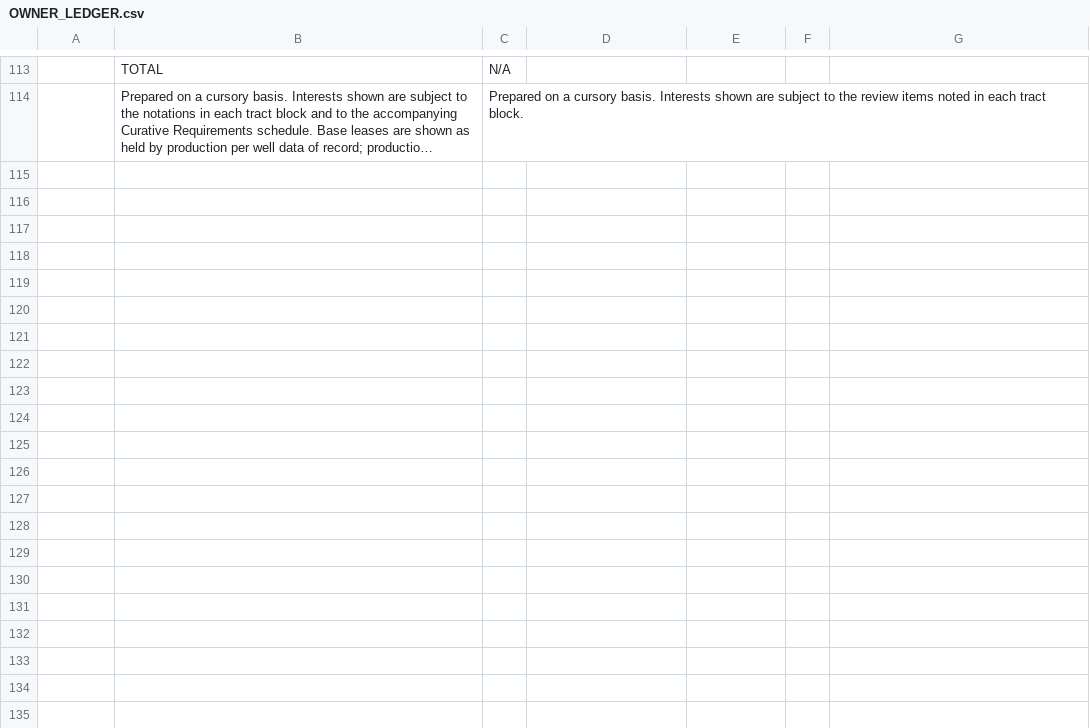
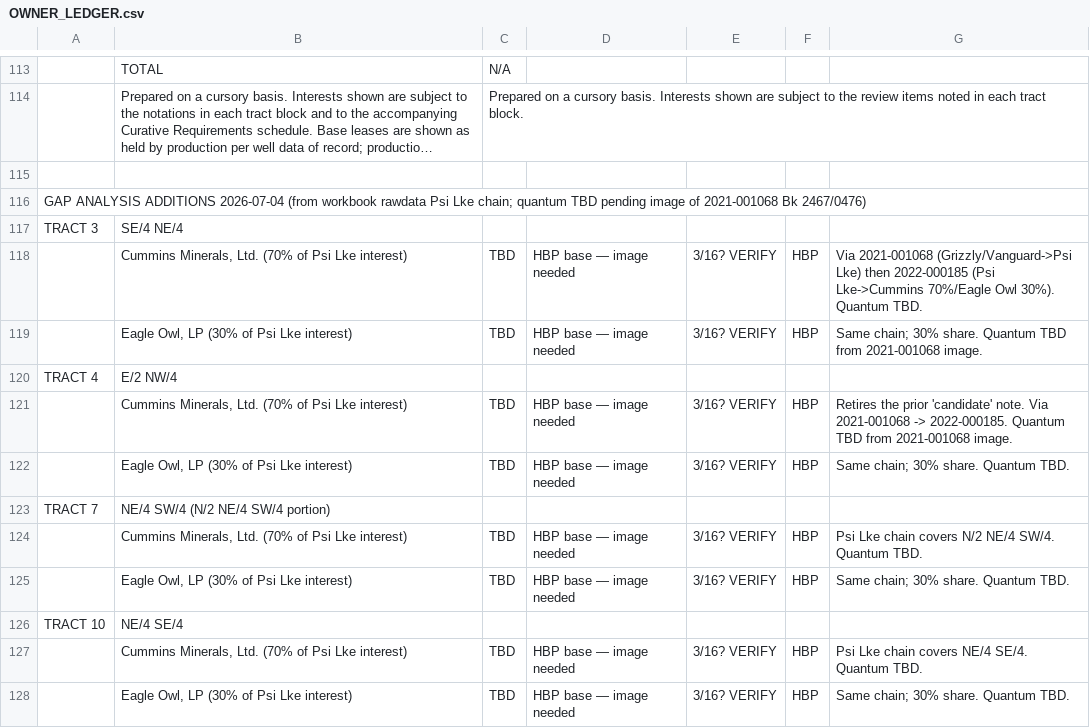
Before and after one commit to DataBossX/DataBoss, a CSV file: roger_mills_31-12N-24W_finalization/v2_consolidated_2026-07-04/OWNER_LEDGER.csv, drawn as a sheet; only a part is shown, gaps mark what is left out; long unchanged cells end in …; the diff names each change by its address in the sheet, - before the commit and + after, or states it on an @@ line.

```diff
--- a/roger_mills_31-12N-24W_finalization/v2_consolidated_2026-07-04/OWNER_LEDGER.csv
+++ b/roger_mills_31-12N-24W_finalization/v2_consolidated_2026-07-04/OWNER_LEDGER.csv
+row 115: (empty)
+row 116: GAP ANALYSIS ADDITIONS 2026-07-04 (from workbook rawdata Psi Lke chain; quantum TBD pending image of 2021-001068 Bk 2467/0476)
+row 117: TRACT 3 | SE/4 NE/4
+row 118:  | Cummins Minerals, Ltd. (70% of Psi Lke interest) | TBD | HBP base — image needed | 3/16? VERIFY | HBP | Via 2021-001068 (Grizzly/Vanguard->Psi Lke) then 2022-000185 (Psi Lke->Cummins 70%/Eagle Owl 30%). Quantum TBD.
+row 119:  | Eagle Owl, LP (30% of Psi Lke interest) | TBD | HBP base — image needed | 3/16? VERIFY | HBP | Same chain; 30% share. Quantum TBD from 2021-001068 image.
+row 120: TRACT 4 | E/2 NW/4
+row 121:  | Cummins Minerals, Ltd. (70% of Psi Lke interest) | TBD | HBP base — image needed | 3/16? VERIFY | HBP | Retires the prior 'candidate' note. Via 2021-001068 -> 2022-000185. Quantum TBD from 2021-001068 image.
+row 122:  | Eagle Owl, LP (30% of Psi Lke interest) | TBD | HBP base — image needed | 3/16? VERIFY | HBP | Same chain; 30% share. Quantum TBD.
+row 123: TRACT 7 | NE/4 SW/4 (N/2 NE/4 SW/4 portion)
+row 124:  | Cummins Minerals, Ltd. (70% of Psi Lke interest) | TBD | HBP base — image needed | 3/16? VERIFY | HBP | Psi Lke chain covers N/2 NE/4 SW/4. Quantum TBD.
+row 125:  | Eagle Owl, LP (30% of Psi Lke interest) | TBD | HBP base — image needed | 3/16? VERIFY | HBP | Same chain; 30% share. Quantum TBD.
+row 126: TRACT 10 | NE/4 SE/4
+row 127:  | Cummins Minerals, Ltd. (70% of Psi Lke interest) | TBD | HBP base — image needed | 3/16? VERIFY | HBP | Psi Lke chain covers NE/4 SE/4. Quantum TBD.
+row 128:  | Eagle Owl, LP (30% of Psi Lke interest) | TBD | HBP base — image needed | 3/16? VERIFY | HBP | Same chain; 30% share. Quantum TBD.
```
Also changed, not shown: 1 other file.
